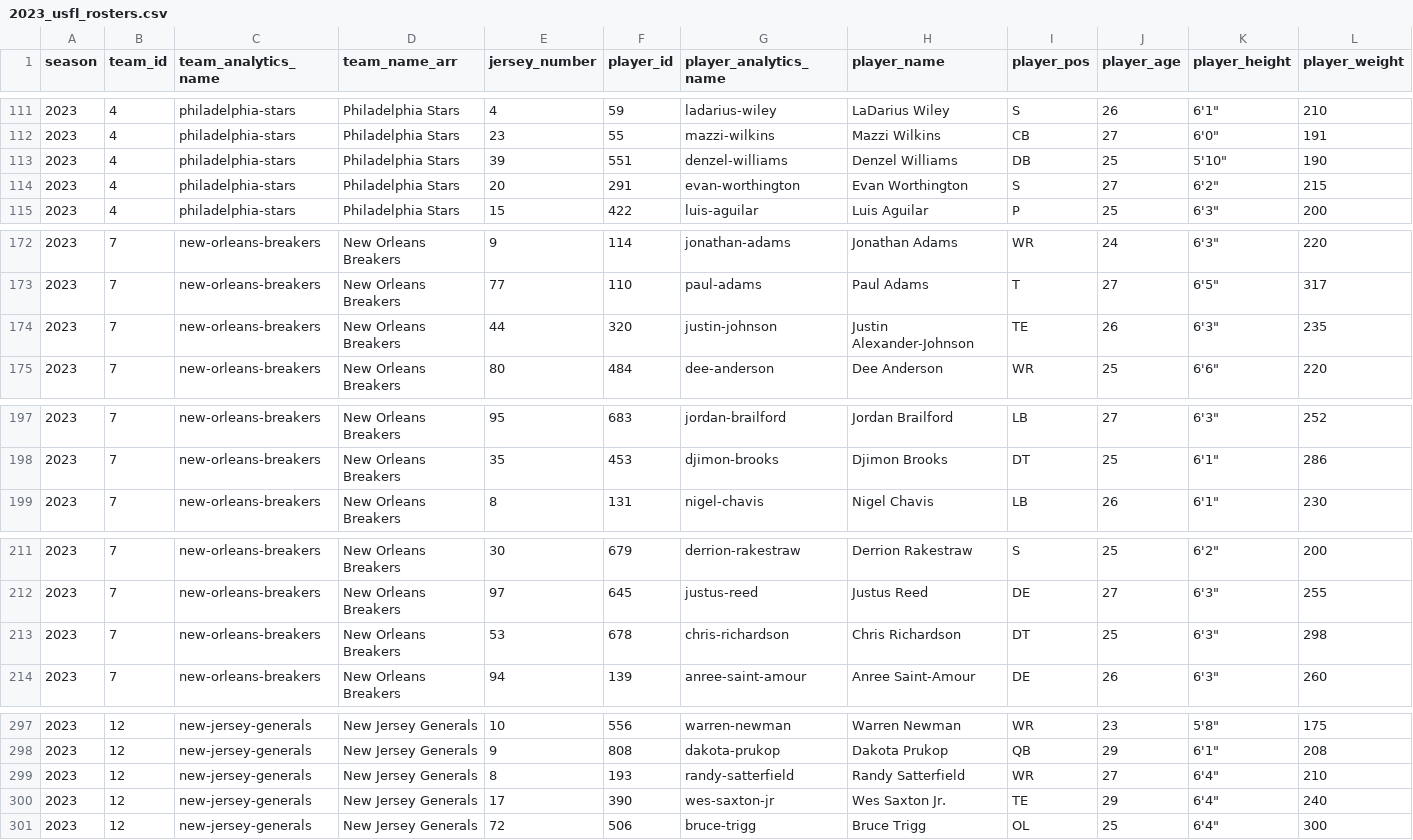
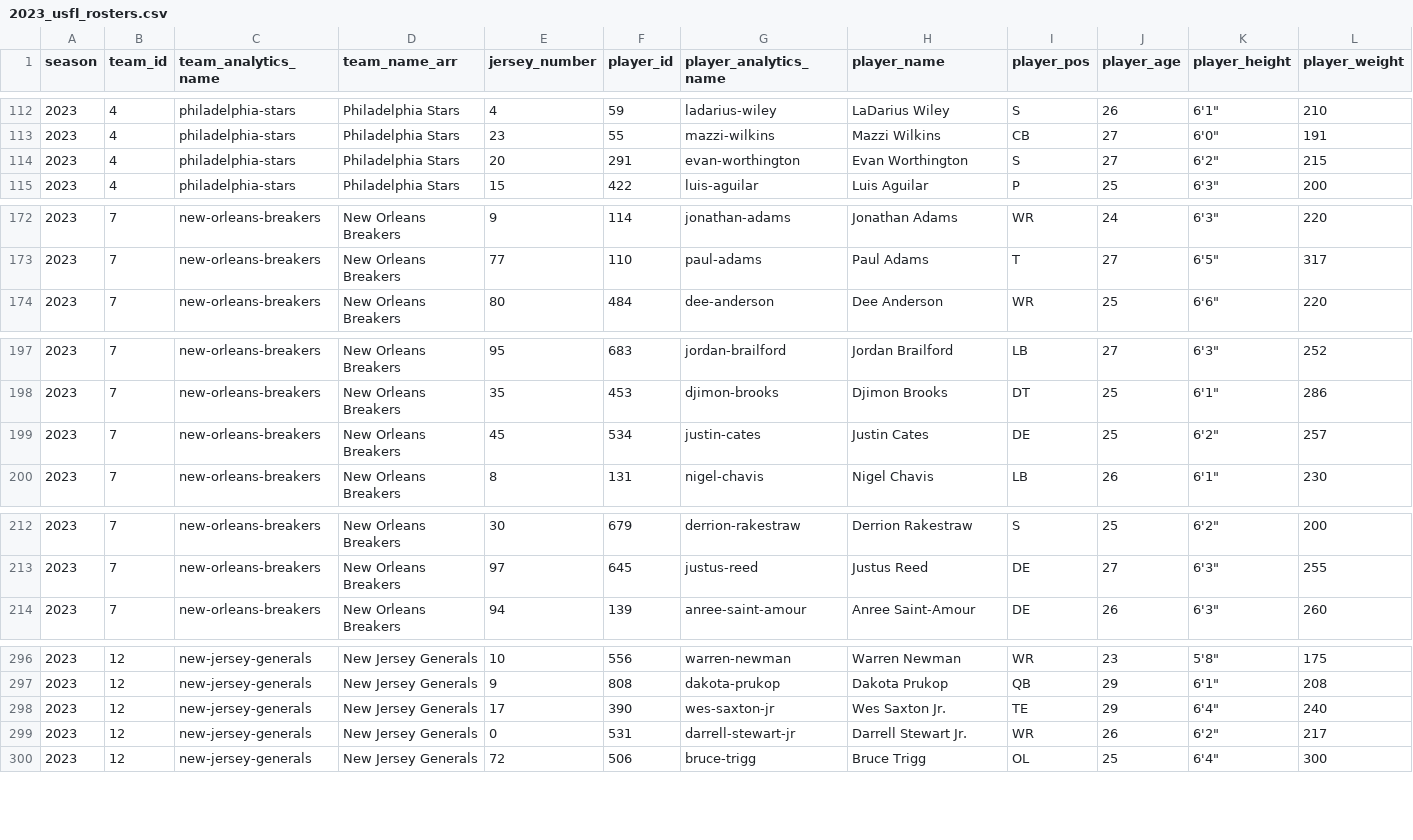
Before and after one commit to armstjc/usfl-2022-data-repository, a CSV file: rosters/season/csv/2023_usfl_rosters.csv, drawn as a sheet; only a part is shown, gaps mark what is left out; removed rows and columns are numbered as before the commit, all else as after; rows hold the shown columns only; the diff covers the shown part only; the diff names each change by its address in the sheet, - before the commit and + after, or states it on an @@ line.

```diff
--- a/rosters/season/csv/2023_usfl_rosters.csv
+++ b/rosters/season/csv/2023_usfl_rosters.csv
-row 113: 2023 | 4 | philadelphia-stars | Philadelphia Stars | 39 | 551 | denzel-williams | Denzel Williams | DB | 25 | 5'10" | 190
-row 174: 2023 | 7 | new-orleans-breakers | New Orleans Breakers | 44 | 320 | justin-johnson | Justin Alexander-Johnson | TE | 26 | 6'3" | 235
+row 199: 2023 | 7 | new-orleans-breakers | New Orleans Breakers | 45 | 534 | justin-cates | Justin Cates | DE | 25 | 6'2" | 257
-row 213: 2023 | 7 | new-orleans-breakers | New Orleans Breakers | 53 | 678 | chris-richardson | Chris Richardson | DT | 25 | 6'3" | 298
-row 299: 2023 | 12 | new-jersey-generals | New Jersey Generals | 8 | 193 | randy-satterfield | Randy Satterfield | WR | 27 | 6'4" | 210
+row 299: 2023 | 12 | new-jersey-generals | New Jersey Generals | 0 | 531 | darrell-stewart-jr | Darrell Stewart Jr. | WR | 26 | 6'2" | 217
```
Also changed, not shown: 2 added rows, 1 removed row and 2 edited cells elsewhere in this file, rosters/weekly/csv/2023_6_usfl_rosters.csv, 26 other files.
